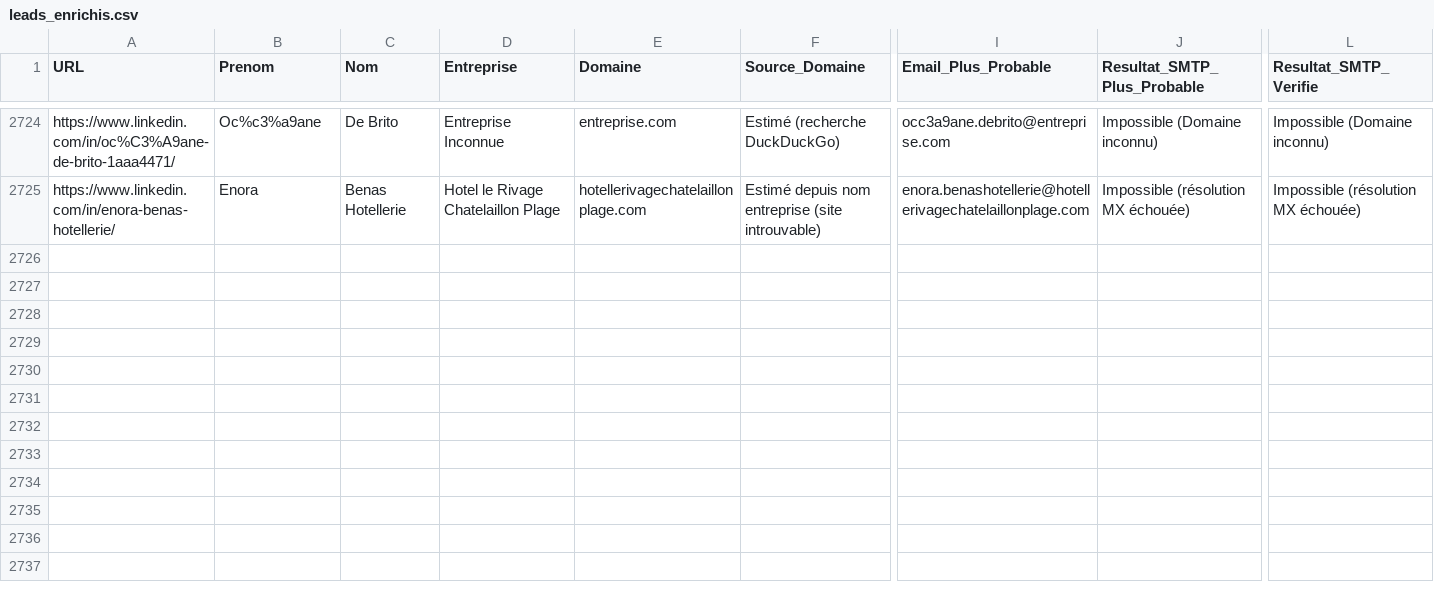
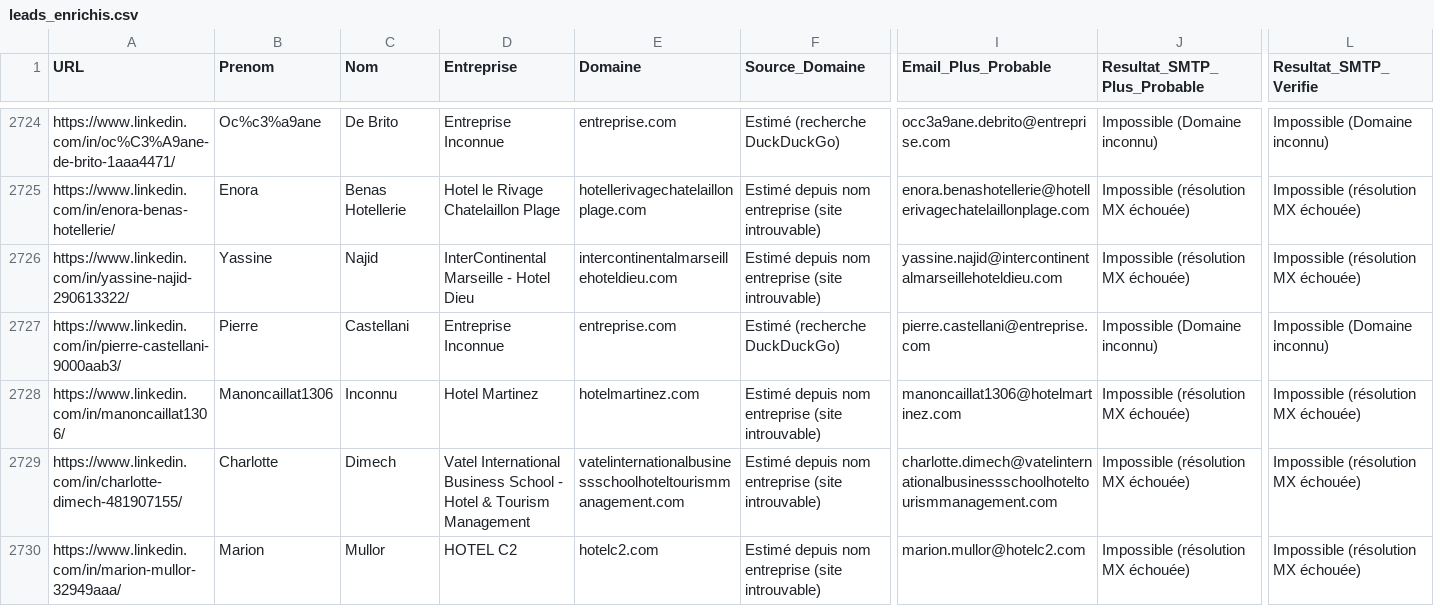
Before and after one commit to infographistemada-sudo/URL-4, a CSV file: leads_enrichis.csv, drawn as a sheet; only a part is shown, gaps mark what is left out; rows hold the shown columns only; the diff covers the shown part only; the diff names each change by its address in the sheet, - before the commit and + after, or states it on an @@ line.

```diff
--- a/leads_enrichis.csv
+++ b/leads_enrichis.csv
+row 2726: https://www.linkedin.com/in/yassine-najid-290613322/ | Yassine | Najid | InterContinental Marseille - Hotel Dieu | intercontinentalmarseillehoteldieu.com | Estimé depuis nom entreprise (site introuvable) | yassine.najid@intercontinentalmarseillehoteldieu.com | Impossible (résolution MX échouée) | Impossible (résolution MX échouée)
+row 2727: https://www.linkedin.com/in/pierre-castellani-9000aab3/ | Pierre | Castellani | Entreprise Inconnue | entreprise.com | Estimé (recherche DuckDuckGo) | pierre.castellani@entreprise.com | Impossible (Domaine inconnu) | Impossible (Domaine inconnu)
+row 2728: https://www.linkedin.com/in/manoncaillat1306/ | Manoncaillat1306 | Inconnu | Hotel Martinez | hotelmartinez.com | Estimé depuis nom entreprise (site introuvable) | manoncaillat1306@hotelmartinez.com | Impossible (résolution MX échouée) | Impossible (résolution MX échouée)
+row 2729: https://www.linkedin.com/in/charlotte-dimech-481907155/ | Charlotte | Dimech | Vatel International Business School - Hotel & Tourism Management | vatelinternationalbusinessschoolhoteltourismmanagement.com | Estimé depuis nom entreprise (site introuvable) | charlotte.dimech@vatelinternationalbusinessschoolhoteltourismmanagement.com | Impossible (résolution MX échouée) | Impossible (résolution MX échouée)
+row 2730: https://www.linkedin.com/in/marion-mullor-32949aaa/ | Marion | Mullor | HOTEL C2 | hotelc2.com | Estimé depuis nom entreprise (site introuvable) | marion.mullor@hotelc2.com | Impossible (résolution MX échouée) | Impossible (résolution MX échouée)
```
Also changed, not shown: 15 added rows elsewhere in this file, liste.csv.
